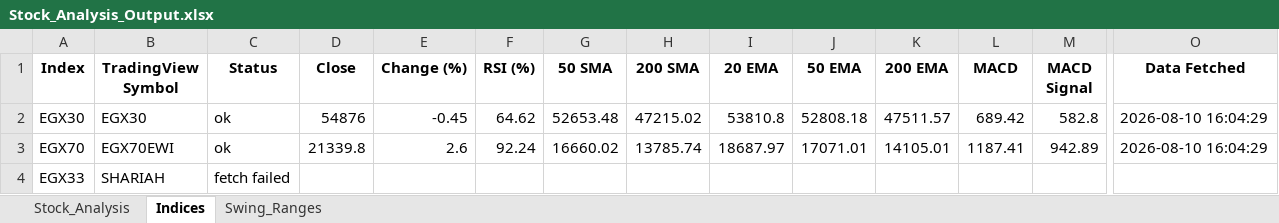
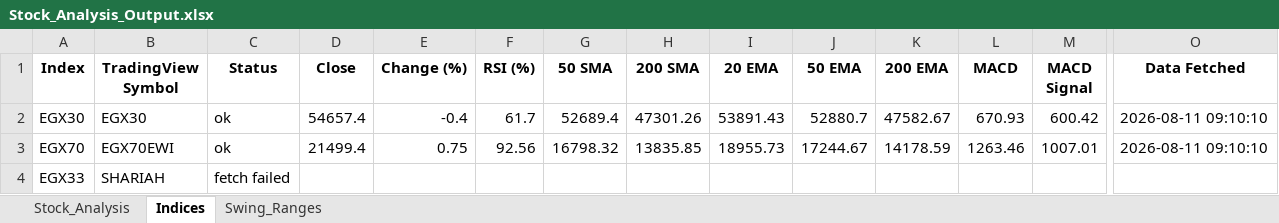
Before and after one commit to ARa2of/egx-stock-analysis, an Excel workbook: Stock_Analysis_Output.xlsx, sheet Indices, drawn as a sheet; only a part is shown, gaps mark what is left out; values as stored, in another font and other column widths than the file's, no borders; the diff names each change by its address in the sheet, - before the commit and + after, or states it on an @@ line.

```diff
--- a/Stock_Analysis_Output.xlsx (sheet Indices)
+++ b/Stock_Analysis_Output.xlsx (sheet Indices)
-D2 (Close): 54876
+D2 (Close): 54657.4
-E2 (Change (%)): -0.45
+E2 (Change (%)): -0.4
-F2 (RSI (%)): 64.62
+F2 (RSI (%)): 61.7
-G2 (50 SMA): 52653.48
+G2 (50 SMA): 52689.4
-H2 (200 SMA): 47215.02
+H2 (200 SMA): 47301.26
-I2 (20 EMA): 53810.8
+I2 (20 EMA): 53891.43
-J2 (50 EMA): 52808.18
+J2 (50 EMA): 52880.7
-K2 (200 EMA): 47511.57
+K2 (200 EMA): 47582.67
-L2 (MACD): 689.42
+L2 (MACD): 670.93
-M2 (MACD Signal): 582.8
+M2 (MACD Signal): 600.42
-O2:O3 (Data Fetched): 2026-08-10 16:04:29
+O2:O3 (Data Fetched): 2026-08-11 09:10:10
-D3 (Close): 21339.8
+D3 (Close): 21499.4
-E3 (Change (%)): 2.6
+E3 (Change (%)): 0.75
-F3 (RSI (%)): 92.24
+F3 (RSI (%)): 92.56
-G3 (50 SMA): 16660.02
+G3 (50 SMA): 16798.32
-H3 (200 SMA): 13785.74
+H3 (200 SMA): 13835.85
-I3 (20 EMA): 18687.97
+I3 (20 EMA): 18955.73
-J3 (50 EMA): 17071.01
+J3 (50 EMA): 17244.67
-K3 (200 EMA): 14105.01
+K3 (200 EMA): 14178.59
-L3 (MACD): 1187.41
+L3 (MACD): 1263.46
-M3 (MACD Signal): 942.89
+M3 (MACD Signal): 1007.01
```
Also changed, not shown: sheet Stock_Analysis, sheet Swing_Ranges, 1 other file.
